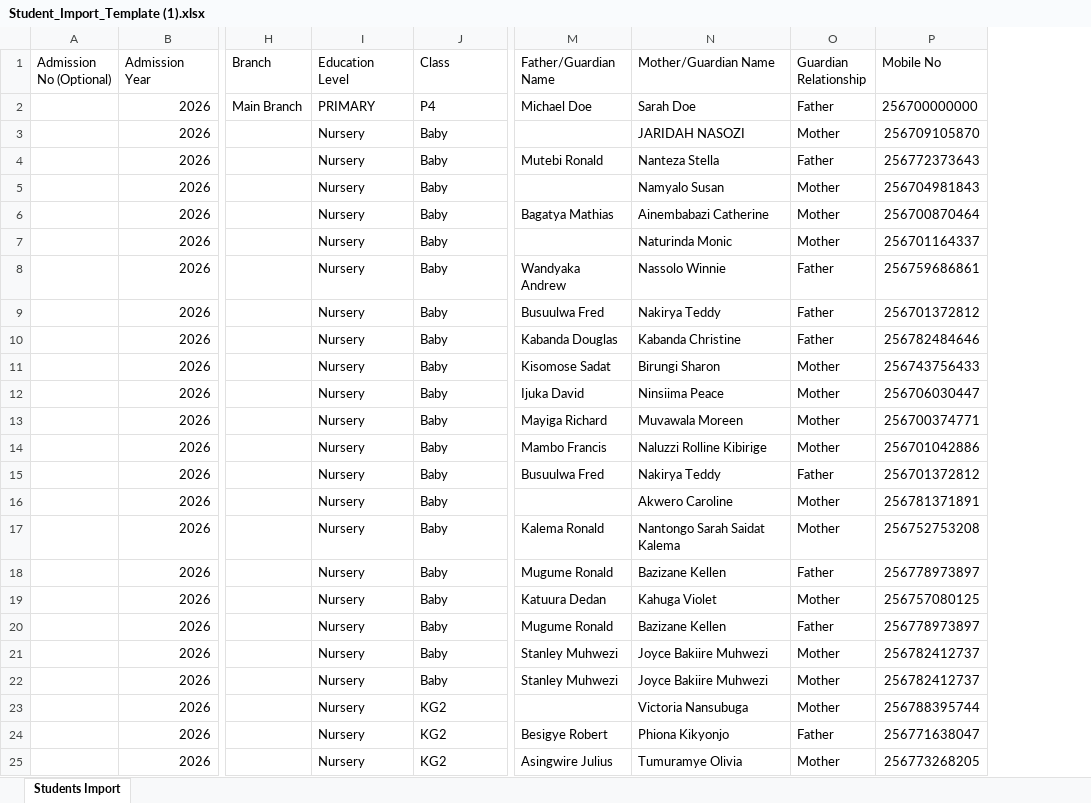
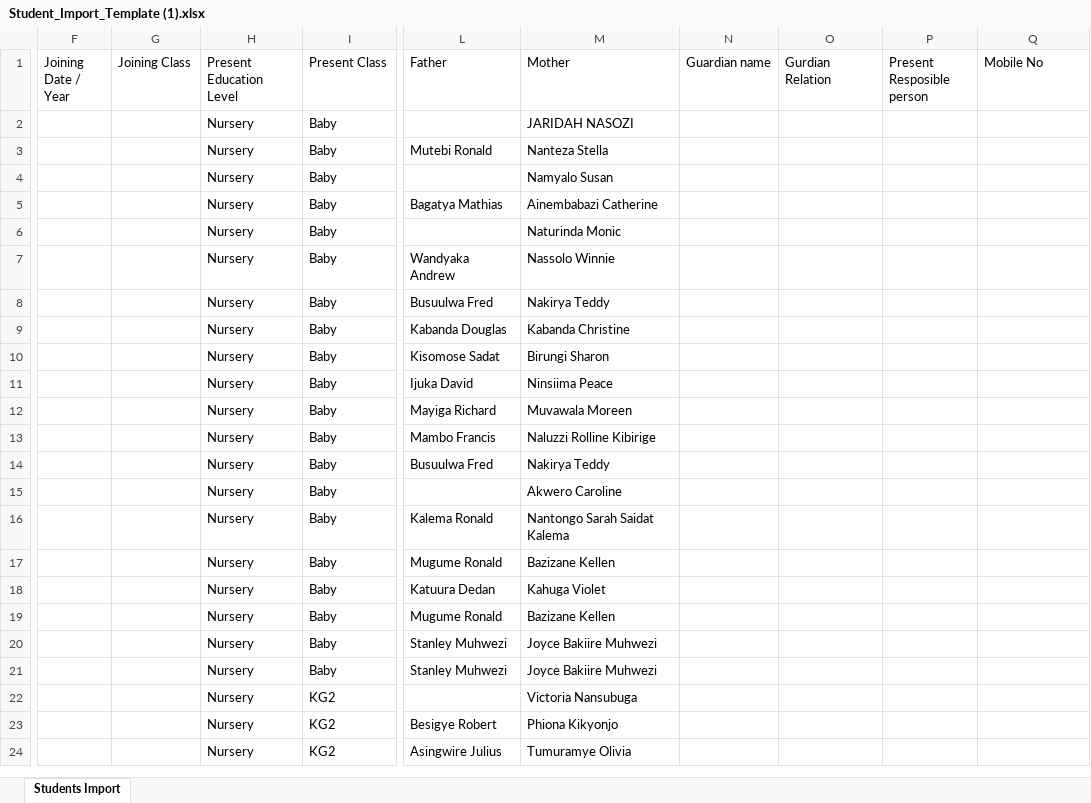
Before and after one commit to Sriganesh27/montfortug-javaerp, an Excel workbook: Exel formate/Mpala/Student_Import_Template (1).xlsx, sheet Students Import, drawn as a sheet; only a part is shown, gaps mark what is left out; values as stored, in another font and other column widths than the file's, no borders; removed rows and columns are numbered as before the commit, all else as after; rows hold the shown columns only; the diff covers the shown part only; the diff names each change by its address in the sheet, - before the commit and + after, or states it on an @@ line.

```diff
--- a/Exel formate/Mpala/Student_Import_Template (1).xlsx (sheet Students Import)
+++ b/Exel formate/Mpala/Student_Import_Template (1).xlsx (sheet Students Import)
-column A (Admission No (Optional)), empty
-column B (Admission Year), rows 3-25: all 2026
-column H (Branch), empty
+column F (Joining Date / Year), empty
+column G (Joining Class), empty
-column O (Guardian Relationship), rows 3-25: Mother | Father | Mother | Mother | Mother | Father | Father | Father | Mother | Mother | Mother | Mother | Father | Mother | Mother | Father | Mother | Father | Mother | Mother | Mother | Father | Mother
+column N (Guardian name), empty
+column O (Gurdian Relation), empty
+column P (Present Resposible person), empty
-H1: Education Level
+H1: Present Education Level
-I1: Class
+I1: Present Class
-L1: Father/Guardian Name
+L1: Father
-M1: Mother/Guardian Name
+M1: Mother
-row 2:  | 2026 | Main Branch | PRIMARY | P4 | Michael Doe | Sarah Doe | Father | 256700000000
-Q2 (Mobile No): 256709105870
+Q2 (Mobile No): (empty)
-Q3 (Mobile No): 256772373643
+Q3 (Mobile No): (empty)
-Q4 (Mobile No): 256704981843
+Q4 (Mobile No): (empty)
-Q5 (Mobile No): 256700870464
+Q5 (Mobile No): (empty)
-Q6 (Mobile No): 256701164337
+Q6 (Mobile No): (empty)
-Q7 (Mobile No): 256759686861
+Q7 (Mobile No): (empty)
-Q8 (Mobile No): 256701372812
+Q8 (Mobile No): (empty)
-Q9 (Mobile No): 256782484646
+Q9 (Mobile No): (empty)
-Q10 (Mobile No): 256743756433
+Q10 (Mobile No): (empty)
-Q11 (Mobile No): 256706030447
+Q11 (Mobile No): (empty)
-Q12 (Mobile No): 256700374771
+Q12 (Mobile No): (empty)
-Q13 (Mobile No): 256701042886
+Q13 (Mobile No): (empty)
-Q14 (Mobile No): 256701372812
+Q14 (Mobile No): (empty)
-Q15 (Mobile No): 256781371891
+Q15 (Mobile No): (empty)
-Q16 (Mobile No): 256752753208
+Q16 (Mobile No): (empty)
-Q17 (Mobile No): 256778973897
+Q17 (Mobile No): (empty)
-Q18 (Mobile No): 256757080125
+Q18 (Mobile No): (empty)
-Q19 (Mobile No): 256778973897
+Q19 (Mobile No): (empty)
-Q20:Q21 (Mobile No): 256782412737
+Q20:Q21 (Mobile No): (empty)
-Q22 (Mobile No): 256788395744
+Q22 (Mobile No): (empty)
-Q23 (Mobile No): 256771638047
+Q23 (Mobile No): (empty)
-Q24 (Mobile No): 256773268205
+Q24 (Mobile No): (empty)
```
Also changed, not shown: 33 edited cells elsewhere in this sheet, Exel formate/Student_Import_Template.xlsx, 20 other files.
